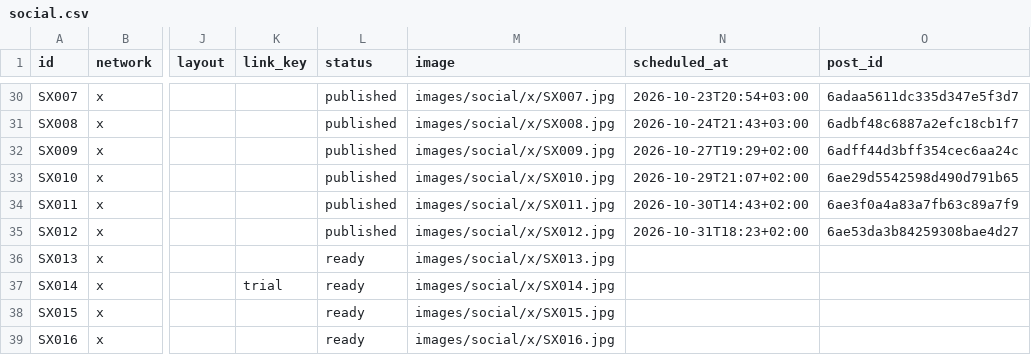
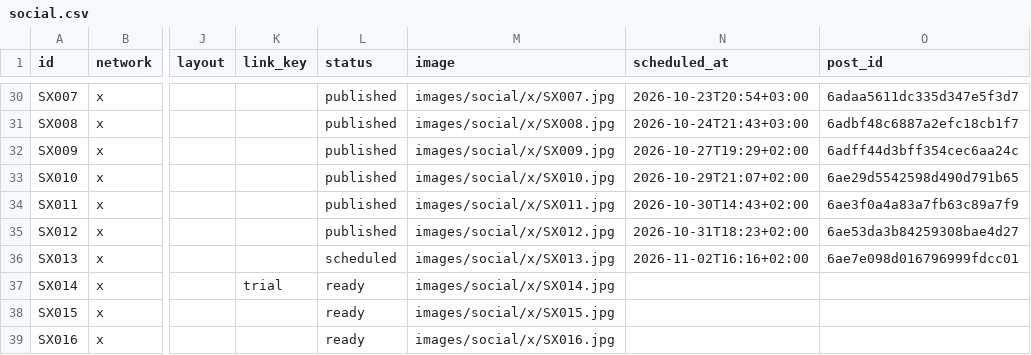
Before and after one commit to vivaticvv-cyber/focus-pins, a CSV file: social.csv, drawn as a sheet; only a part is shown, gaps mark what is left out; the diff names each change by its address in the sheet, - before the commit and + after, or states it on an @@ line.

Commit message:
social: publish statuses

```diff
--- a/social.csv
+++ b/social.csv
-L36 (status): ready
+L36 (status): scheduled
-N36 (scheduled_at): (empty)
+N36 (scheduled_at): 2026-11-02T16:16+02:00
-O36 (post_id): (empty)
+O36 (post_id): 6ae7e098d016796999fdcc01
```
